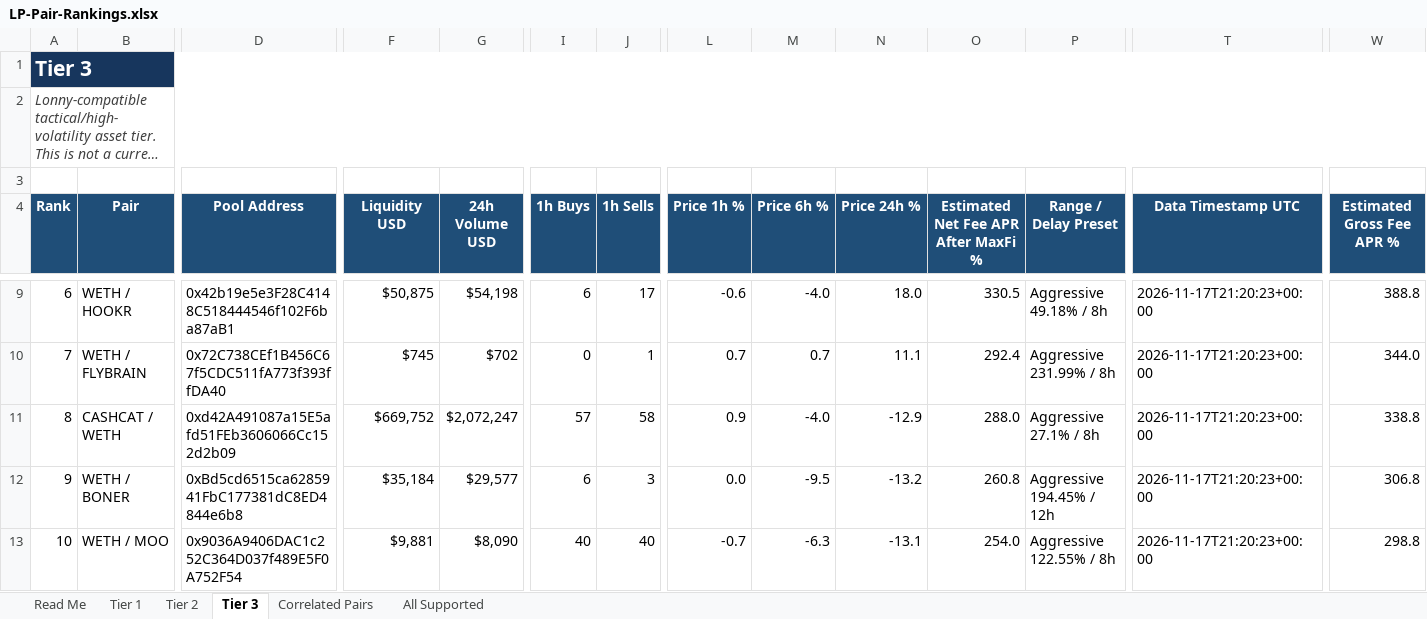
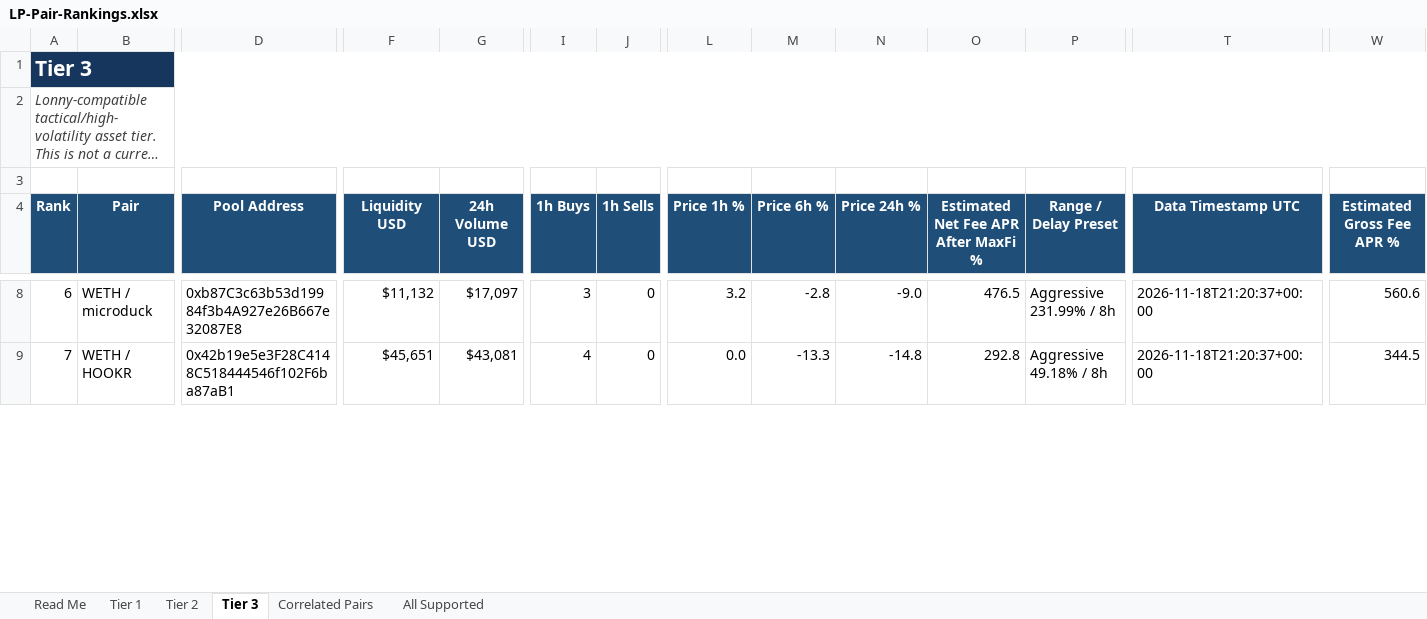
Before and after one commit to rygeneral/lp-pair-rankings, an Excel workbook: LP-Pair-Rankings.xlsx, sheet Tier 3, drawn as a sheet; only a part is shown, gaps mark what is left out; long unchanged cells end in …; values as stored, in another font and other column widths than the file's, no borders; conditional formats and table styles not drawn; removed rows and columns are numbered as before the commit, all else as after; rows hold the shown columns only; the diff covers the shown part only; the diff names each change by its address in the sheet, - before the commit and + after, or states it on an @@ line.

Commit message:
chore: refresh LP pair rankings workbook

```diff
--- a/LP-Pair-Rankings.xlsx (sheet Tier 3)
+++ b/LP-Pair-Rankings.xlsx (sheet Tier 3)
-B8 (Pair): WETH / HOOKR
+B8 (Pair): WETH / microduck
-D8 (Pool Address): 0x42b19e5e3F28C4148C518444546f102F6ba87aB1
+D8 (Pool Address): 0xb87C3c63b53d19984f3b4A927e26B667e32087E8
-F8 (Liquidity USD): $50,875
+F8 (Liquidity USD): $11,132
-G8 (24h Volume USD): $54,198
+G8 (24h Volume USD): $17,097
-I8 (1h Buys): 6
+I8 (1h Buys): 3
-J8 (1h Sells): 17
+J8 (1h Sells): 0
-L8 (Price 1h %): -0.6
+L8 (Price 1h %): 3.2
-M8 (Price 6h %): -4.0
+M8 (Price 6h %): -2.8
-N8 (Price 24h %): 18.0
+N8 (Price 24h %): -9.0
-O8: 330.5
+O8: 476.5
-P8 (Range / Delay Preset): Aggressive 49.18% / 8h
+P8 (Range / Delay Preset): Aggressive 231.99% / 8h
-T8:T9 (Data Timestamp UTC): 2026-11-17T21:20:23+00:00
+T8:T9 (Data Timestamp UTC): 2026-11-18T21:20:37+00:00
-W8 (Estimated Gross Fee APR %): 388.8
+W8 (Estimated Gross Fee APR %): 560.6
-B9 (Pair): WETH / FLYBRAIN
+B9 (Pair): WETH / HOOKR
-D9 (Pool Address): 0x72C738CEf1B456C67f5CDC511fA773f393ffDA40
+D9 (Pool Address): 0x42b19e5e3F28C4148C518444546f102F6ba87aB1
-F9 (Liquidity USD): $745
+F9 (Liquidity USD): $45,651
-G9 (24h Volume USD): $702
+G9 (24h Volume USD): $43,081
-I9 (1h Buys): 0
+I9 (1h Buys): 4
-J9 (1h Sells): 1
+J9 (1h Sells): 0
-L9 (Price 1h %): 0.7
+L9 (Price 1h %): 0.0
-M9 (Price 6h %): 0.7
+M9 (Price 6h %): -13.3
-N9 (Price 24h %): 11.1
+N9 (Price 24h %): -14.8
-O9: 292.4
+O9: 292.8
-P9 (Range / Delay Preset): Aggressive 231.99% / 8h
+P9 (Range / Delay Preset): Aggressive 49.18% / 8h
-W9 (Estimated Gross Fee APR %): 344.0
+W9 (Estimated Gross Fee APR %): 344.5
-row 11: 8 | CASHCAT / WETH | 0xd42A491087a15E5afd51FEb3606066Cc152d2b09 | $669,752 | $2,072,247 | 57 | 58 | 0.9 | -4.0 | -12.9 | 288.0 | Aggressive 27.1% / 8h | 2026-11-17T21:20:23+00:00 | 338.8
-row 12: 9 | WETH / BONER | 0xBd5cd6515ca6285941FbC177381dC8ED4844e6b8 | $35,184 | $29,577 | 6 | 3 | 0.0 | -9.5 | -13.2 | 260.8 | Aggressive 194.45% / 12h | 2026-11-17T21:20:23+00:00 | 306.8
-row 13: 10 | WETH / MOO | 0x9036A9406DAC1c252C364D037f489E5F0A752F54 | $9,881 | $8,090 | 40 | 40 | -0.7 | -6.3 | -13.1 | 254.0 | Aggressive 122.55% / 8h | 2026-11-17T21:20:23+00:00 | 298.8
```
Also changed, not shown: 30 added rows, 27 removed rows and 497 edited cells elsewhere in this sheet, sheet All Supported, sheet Tier 2, sheet Tier 1, sheet Correlated Pairs, 1 other file.
